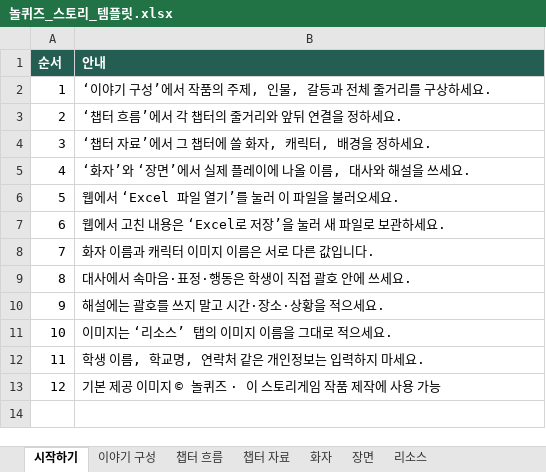
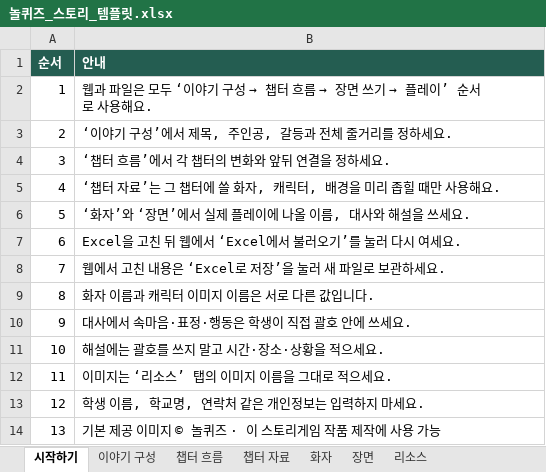
Before and after one commit to LUCKYBRIDGE/story-maker, an Excel workbook: public/templates/놀퀴즈_스토리_템플릿.xlsx, sheet 시작하기, drawn as a sheet; values as stored, in another font and other column widths than the file's, no borders; addresses are those after the commit; the diff names each change by its address in the sheet, - before the commit and + after, or states it on an @@ line.

```diff
--- a/public/templates/놀퀴즈_스토리_템플릿.xlsx (sheet 시작하기)
+++ b/public/templates/놀퀴즈_스토리_템플릿.xlsx (sheet 시작하기)
@@ B2 (안내): ‘이야기 구성’에서 작품의 주제, 인물, 갈등과 전체 줄거리를 구상하세요. → 웹과 파일은 모두 ‘이야기 구성 → 챕터 흐름 → 장면 쓰기 → 플레이’ 순서로 사용해요. @@
-B3 (안내): ‘챕터 흐름’에서 각 챕터의 줄거리와 앞뒤 연결을 정하세요.
+B3 (안내): ‘이야기 구성’에서 제목, 주인공, 갈등과 전체 줄거리를 정하세요.
-B4 (안내): ‘챕터 자료’에서 그 챕터에 쓸 화자, 캐릭터, 배경을 정하세요.
+B4 (안내): ‘챕터 흐름’에서 각 챕터의 변화와 앞뒤 연결을 정하세요.
+row 5: 4 | ‘챕터 자료’는 그 챕터에 쓸 화자, 캐릭터, 배경을 미리 좁힐 때만 사용해요.
@@ column A (순서) renumbered from row 6 down @@
-B7 (안내): 웹에서 ‘Excel 파일 열기’를 눌러 이 파일을 불러오세요.
+B7 (안내): Excel을 고친 뒤 웹에서 ‘Excel에서 불러오기’를 눌러 다시 여세요.
```
Also changed, not shown: sheet 이야기 구성, 6 other files.
